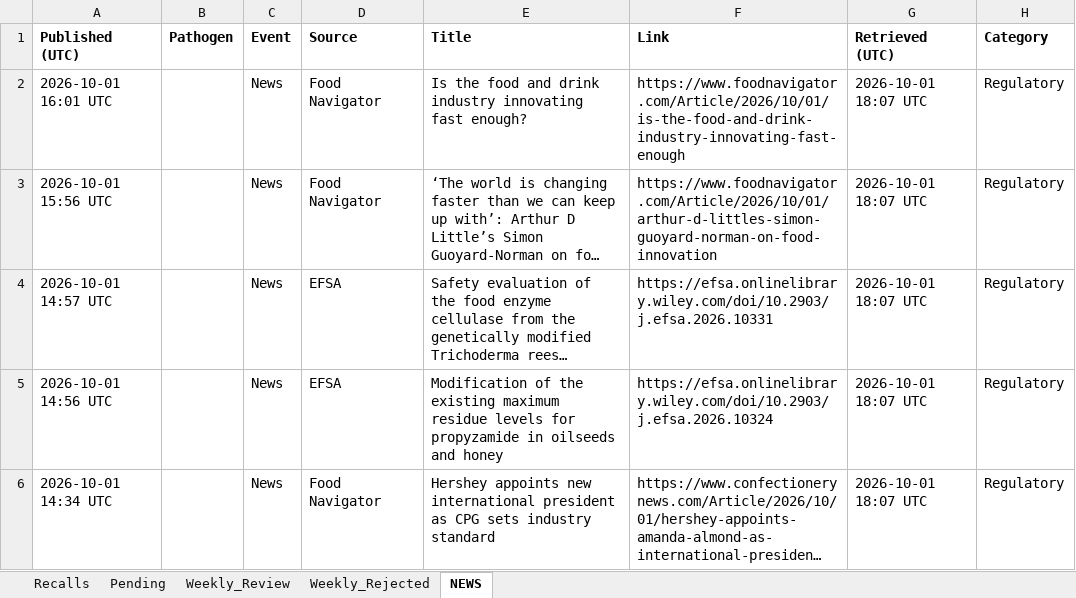
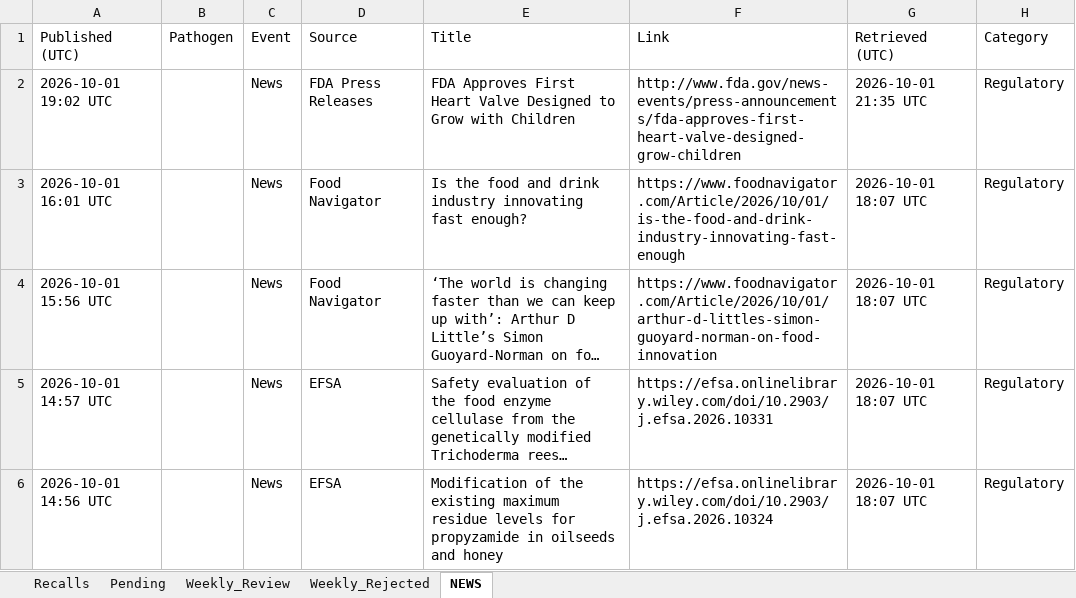
Before and after one commit to Nicobescond/FOOD-SAFETY-monitoring, an Excel workbook: docs/data/recalls.xlsx, sheet NEWS, drawn as a sheet; only a part is shown; the shorter side is filled out with more unchanged rows; long unchanged cells end in …; values as stored, in another font and other column widths than the file's, no borders; the diff names each change by its address in the sheet, - before the commit and + after, or states it on an @@ line.

```diff
--- a/docs/data/recalls.xlsx (sheet NEWS)
+++ b/docs/data/recalls.xlsx (sheet NEWS)
-A1:H1 bold: on
+A1:H1 bold: off
+row 2: 2026-10-01 19:02 UTC |  | News | FDA Press Releases | FDA Approves First Heart Valve Designed to Grow with Children | http://www.fda.gov/news-events/press-announcements/fda-approves-first-heart-valve-designed-grow-children | 2026-10-01 21:35 UTC | Regulatory
```
Also changed, not shown: 1 other file.
